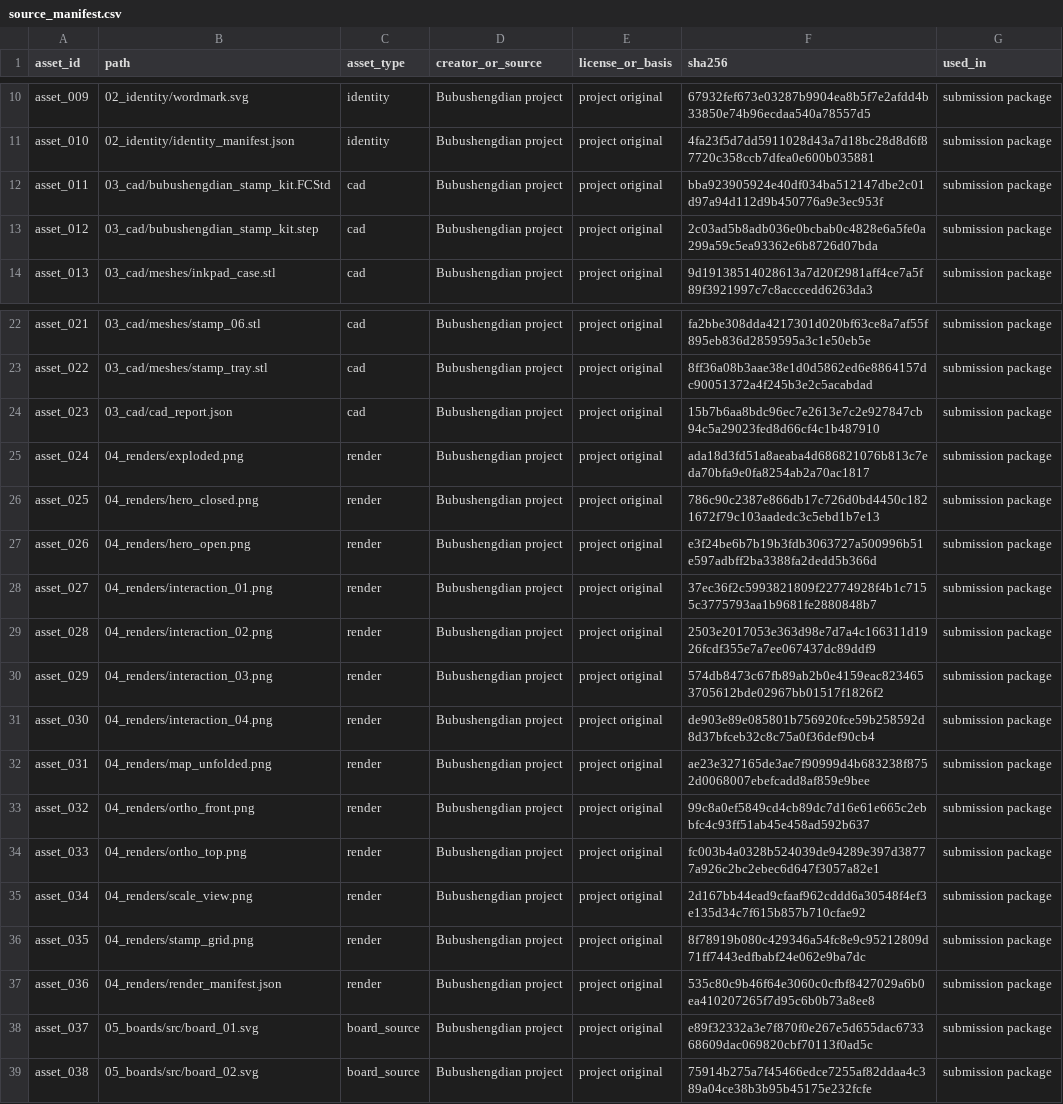
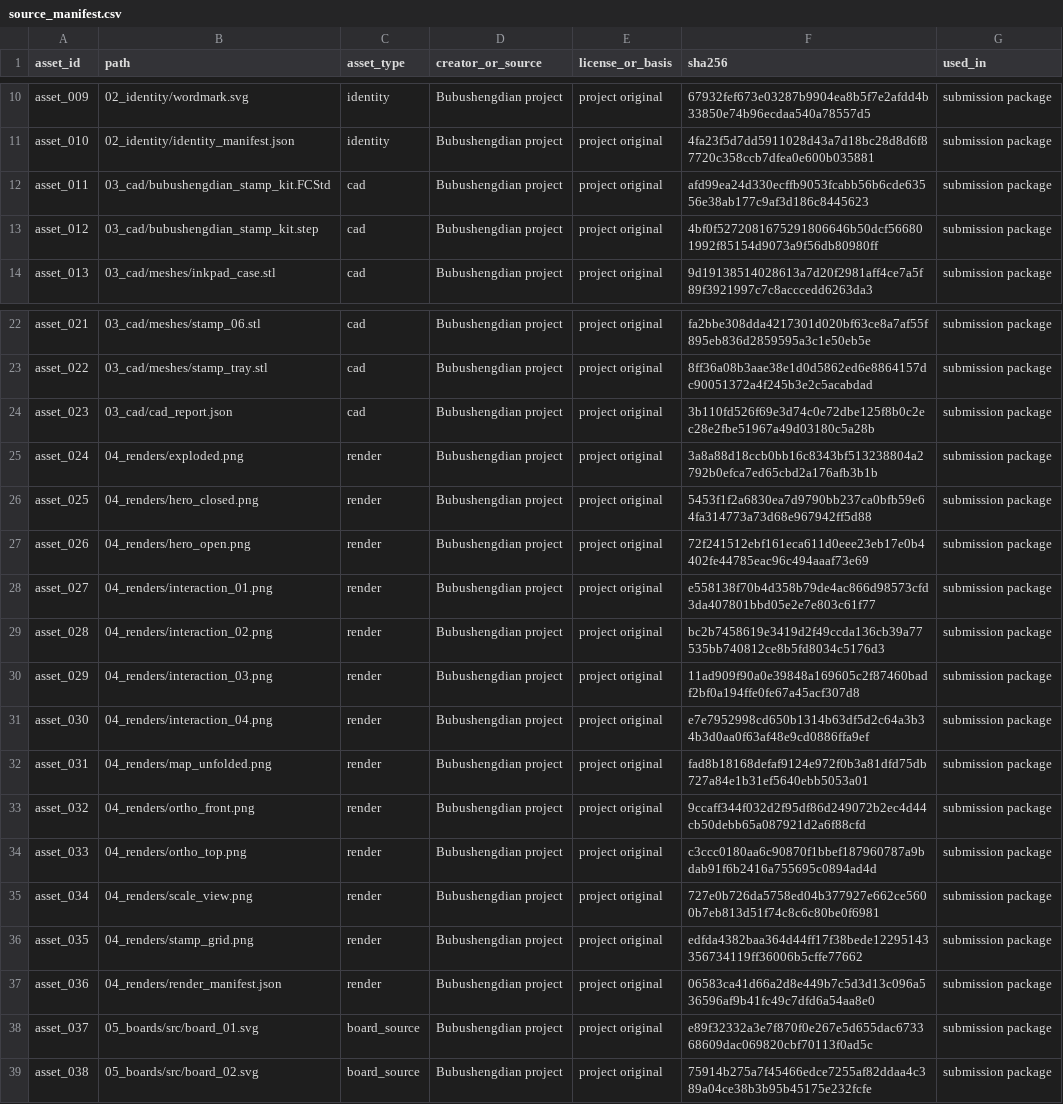
Before and after one commit to Z-lab-boop/sheji, a CSV file: bubushengdian_design/06_submission/source_manifest.csv, drawn as a sheet; only a part is shown, gaps mark what is left out; the diff covers the shown part only; the diff names each change by its address in the sheet, - before the commit and + after, or states it on an @@ line.

Commit message:
chore: record full Bubushengdian rebuild

```diff
--- a/bubushengdian_design/06_submission/source_manifest.csv
+++ b/bubushengdian_design/06_submission/source_manifest.csv
-F12 (sha256): bba923905924e40df034ba512147dbe2c01d97a94d112d9b450776a9e3ec953f
+F12 (sha256): afd99ea24d330ecffb9053fcabb56b6cde63556e38ab177c9af3d186c8445623
-F13 (sha256): 2c03ad5b8adb036e0bcbab0c4828e6a5fe0a299a59c5ea93362e6b8726d07bda
+F13 (sha256): 4bf0f5272081675291806646b50dcf566801992f85154d9073a9f56db80980ff
-F24 (sha256): 15b7b6aa8bdc96ec7e2613e7c2e927847cb94c5a29023fed8d66cf4c1b487910
+F24 (sha256): 3b110fd526f69e3d74c0e72dbe125f8b0c2ec28e2fbe51967a49d03180c5a28b
-F25 (sha256): ada18d3fd51a8aeaba4d686821076b813c7eda70bfa9e0fa8254ab2a70ac1817
+F25 (sha256): 3a8a88d18ccb0bb16c8343bf513238804a2792b0efca7ed65cbd2a176afb3b1b
-F26 (sha256): 786c90c2387e866db17c726d0bd4450c1821672f79c103aadedc3c5ebd1b7e13
+F26 (sha256): 5453f1f2a6830ea7d9790bb237ca0bfb59e64fa314773a73d68e967942ff5d88
-F27 (sha256): e3f24be6b7b19b3fdb3063727a500996b51e597adbff2ba3388fa2dedd5b366d
+F27 (sha256): 72f241512ebf161eca611d0eee23eb17e0b4402fe44785eac96c494aaaf73e69
-F28 (sha256): 37ec36f2c5993821809f22774928f4b1c7155c3775793aa1b9681fe2880848b7
+F28 (sha256): e558138f70b4d358b79de4ac866d98573cfd3da407801bbd05e2e7e803c61f77
-F29 (sha256): 2503e2017053e363d98e7d7a4c166311d1926fcdf355e7a7ee067437dc89ddf9
+F29 (sha256): bc2b7458619e3419d2f49ccda136cb39a77535bb740812ce8b5fd8034c5176d3
-F30 (sha256): 574db8473c67fb89ab2b0e4159eac8234653705612bde02967bb01517f1826f2
+F30 (sha256): 11ad909f90a0e39848a169605c2f87460badf2bf0a194ffe0fe67a45acf307d8
-F31 (sha256): de903e89e085801b756920fce59b258592d8d37bfceb32c8c75a0f36def90cb4
+F31 (sha256): e7e7952998cd650b1314b63df5d2c64a3b34b3d0aa0f63af48e9cd0886ffa9ef
-F32 (sha256): ae23e327165de3ae7f90999d4b683238f8752d0068007ebefcadd8af859e9bee
+F32 (sha256): fad8b18168defaf9124e972f0b3a81dfd75db727a84e1b31ef5640ebb5053a01
-F33 (sha256): 99c8a0ef5849cd4cb89dc7d16e61e665c2ebbfc4c93ff51ab45e458ad592b637
+F33 (sha256): 9ccaff344f032d2f95df86d249072b2ec4d44cb50debb65a087921d2a6f88cfd
-F34 (sha256): fc003b4a0328b524039de94289e397d38777a926c2bc2ebec6d647f3057a82e1
+F34 (sha256): c3ccc0180aa6c90870f1bbef187960787a9bdab91f6b2416a755695c0894ad4d
-F35 (sha256): 2d167bb44ead9cfaaf962cddd6a30548f4ef3e135d34c7f615b857b710cfae92
+F35 (sha256): 727e0b726da5758ed04b377927e662ce5600b7eb813d51f74c8c6c80be0f6981
-F36 (sha256): 8f78919b080c429346a54fc8e9c95212809d71ff7443edfbabf24e062e9ba7dc
+F36 (sha256): edfda4382baa364d44ff17f38bede12295143356734119ff36006b5cffe77662
-F37 (sha256): 535c80c9b46f64e3060c0cfbf8427029a6b0ea410207265f7d95c6b0b73a8ee8
+F37 (sha256): 06583ca41d66a2d8e449b7c5d3d13c096a536596af9b41fc49c7dfd6a54aa8e0
```
Also changed, not shown: 10 edited cells elsewhere in this file, 27 other files.
